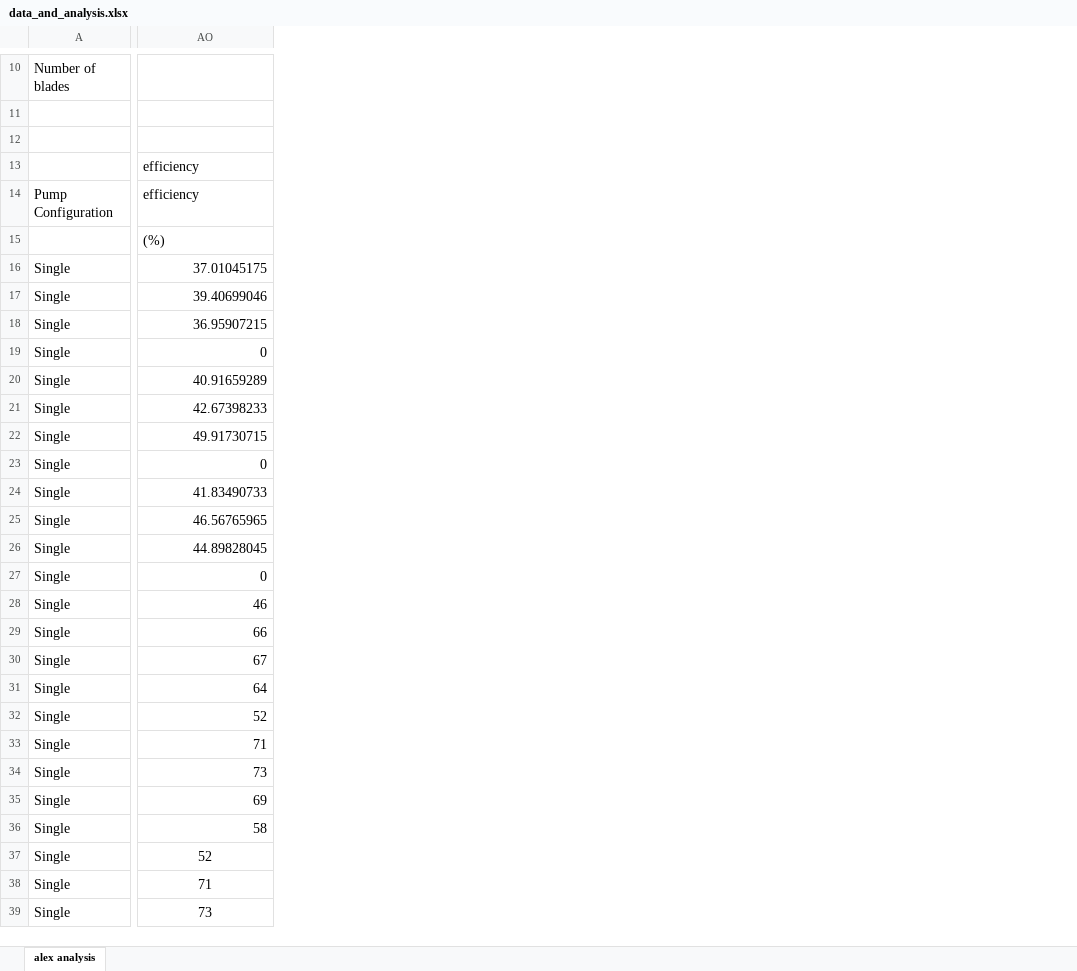
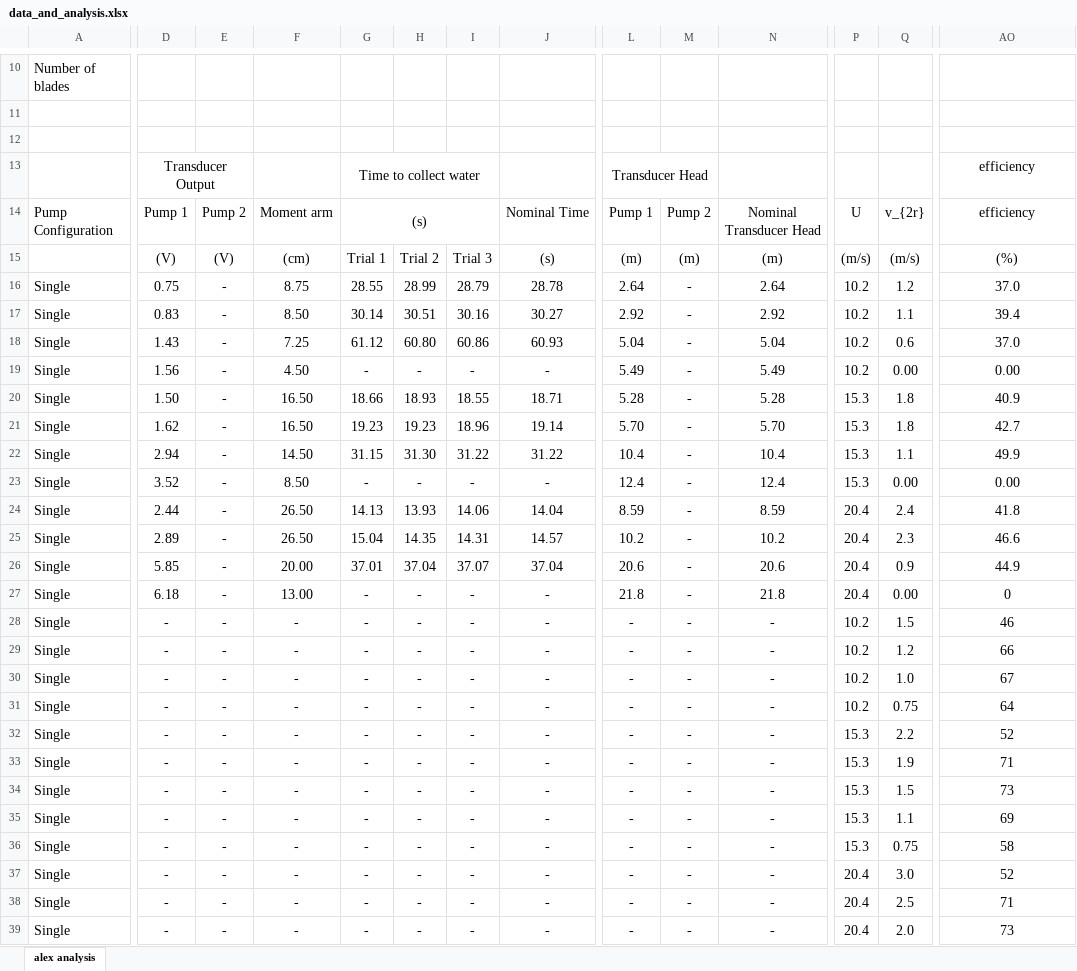
Before and after one commit to notcobi/MEC-E-403, an Excel workbook: Lab 1 - Pumps/data_and_analysis.xlsx, sheet alex analysis, drawn as a sheet; only a part is shown, gaps mark what is left out; values as stored, in another font and other column widths than the file's, no borders; the diff covers the shown part only; the diff names each change by its address in the sheet, - before the commit and + after, or states it on an @@ line.

Commit message:
Update pump efficiency plot and abstract

```diff
--- a/Lab 1 - Pumps/data_and_analysis.xlsx (sheet alex analysis)
+++ b/Lab 1 - Pumps/data_and_analysis.xlsx (sheet alex analysis)
@@ column D unhidden, rows 13-39: Transducer Output | Pump 1 | (V) | 0.75 | 0.83 | 1.43 | 1.56 | 1.50 | 1.62 | 2.94 | 3.52 | 2.44 | 2.89 | 5.85 | 6.18 | - | - | - | - | - | - | - | - | - | - | - | - @@
@@ column E unhidden, rows 14-39: Pump 2 | (V) | - | - | - | - | - | - | - | - | - | - | - | - | - | - | - | - | - | - | - | - | - | - | - | - @@
@@ column F unhidden, rows 14-39: Moment arm | (cm) | 8.75 | 8.50 | 7.25 | 4.50 | 16.50 | 16.50 | 14.50 | 8.50 | 26.50 | 26.50 | 20.00 | 13.00 | - | - | - | - | - | - | - | - | - | - | - | - @@
@@ column G unhidden, rows 13-39: Time to collect water | (s) | Trial 1 | 28.55 | 30.14 | 61.12 | - | 18.66 | 19.23 | 31.15 | - | 14.13 | 15.04 | 37.01 | - | - | - | - | - | - | - | - | - | - | - | - | - @@
@@ column H unhidden, rows 15-39: Trial 2 | 28.99 | 30.51 | 60.80 | - | 18.93 | 19.23 | 31.30 | - | 13.93 | 14.35 | 37.04 | - | - | - | - | - | - | - | - | - | - | - | - | - @@
@@ column I unhidden, rows 15-39: Trial 3 | 28.79 | 30.16 | 60.86 | - | 18.55 | 18.96 | 31.22 | - | 14.06 | 14.31 | 37.07 | - | - | - | - | - | - | - | - | - | - | - | - | - @@
@@ column J unhidden, rows 14-39: Nominal Time | (s) | 28.78 | 30.27 | 60.93 | - | 18.71 | 19.14 | 31.22 | - | 14.04 | 14.57 | 37.04 | - | - | - | - | - | - | - | - | - | - | - | - | - @@
@@ column L unhidden, rows 13-39: Transducer Head | Pump 1 | (m) | 2.64 | 2.92 | 5.04 | 5.49 | 5.28 | 5.70 | 10.4 | 12.4 | 8.59 | 10.2 | 20.6 | 21.8 | - | - | - | - | - | - | - | - | - | - | - | - @@
@@ column M unhidden, rows 14-39: Pump 2 | (m) | - | - | - | - | - | - | - | - | - | - | - | - | - | - | - | - | - | - | - | - | - | - | - | - @@
@@ column N unhidden, rows 14-39: Nominal Transducer Head | (m) | 2.64 | 2.92 | 5.04 | 5.49 | 5.28 | 5.70 | 10.4 | 12.4 | 8.59 | 10.2 | 20.6 | 21.8 | - | - | - | - | - | - | - | - | - | - | - | - @@
@@ column P unhidden, rows 14-39: U | (m/s) | 10.2 | 10.2 | 10.2 | 10.2 | 15.3 | 15.3 | 15.3 | 15.3 | 20.4 | 20.4 | 20.4 | 20.4 | 10.2 | 10.2 | 10.2 | 10.2 | 15.3 | 15.3 | 15.3 | 15.3 | 15.3 | 20.4 | 20.4 | 20.4 @@
@@ column Q unhidden, rows 14-39: v_{2r} | (m/s) | 1.2 | 1.1 | 0.6 | 0.00 | 1.8 | 1.8 | 1.1 | 0.00 | 2.4 | 2.3 | 0.9 | 0.00 | 1.5 | 1.2 | 1.0 | 0.75 | 2.2 | 1.9 | 1.5 | 1.1 | 0.75 | 3.0 | 2.5 | 2.0 @@
-AO13:AO15 alignment: left
+AO13:AO15 alignment: center
-AO16: 37.01045175
+AO16: 37.0
-AO16:AO36 alignment: right
+AO16:AO36 alignment: center
-AO17: 39.40699046
+AO17: 39.4
-AO18: 36.95907215
+AO18: 37.0
-AO19: 0
+AO19: 0.00
-AO20: 40.91659289
+AO20: 40.9
-AO21: 42.67398233
+AO21: 42.7
-AO22: 49.91730715
+AO22: 49.9
-AO23: 0
+AO23: 0.00
-AO24: 41.83490733
+AO24: 41.8
-AO25: 46.56765965
+AO25: 46.6
-AO26: 44.89828045
+AO26: 44.9
```
Also changed, not shown: 2 added columns, 1 removed column and merged cells elsewhere in this sheet, 19 other files.
